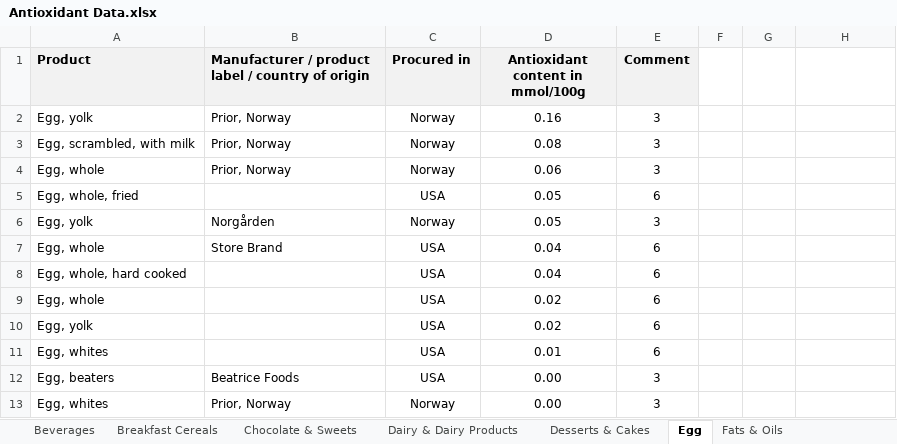
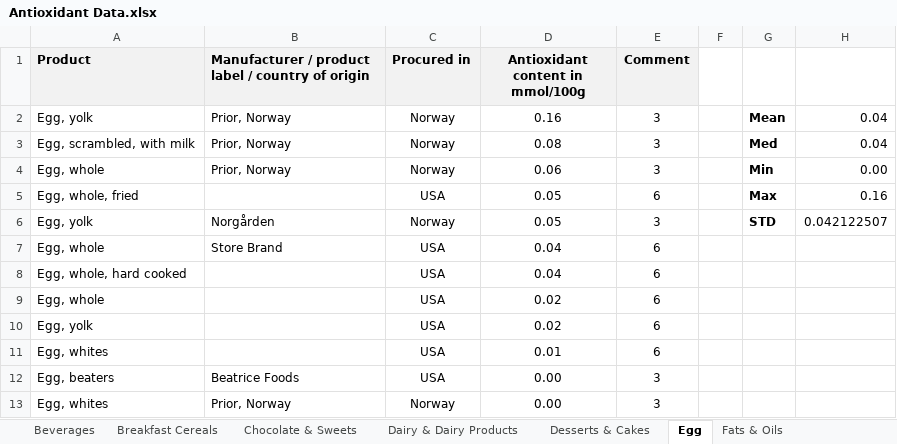
Before and after one commit to elz-harri/antioxidant-data, an Excel workbook: Resources/Antioxidant Data.xlsx, sheet Egg, drawn as a sheet; values as stored, in another font and other column widths than the file's, no borders; the diff names each change by its address in the sheet, - before the commit and + after, or states it on an @@ line.

```diff
--- a/Resources/Antioxidant Data.xlsx (sheet Egg)
+++ b/Resources/Antioxidant Data.xlsx (sheet Egg)
-G2: (empty)
+G2: Mean
-H2:H3: (empty)
+H2:H3: 0.04
-G3: (empty)
+G3: Med
-G4: (empty)
+G4: Min
-H4: (empty)
+H4: 0.00
-G5: (empty)
+G5: Max
-H5: (empty)
+H5: 0.16
-G6: (empty)
+G6: STD
-H6: (empty)
+H6: 0.042122507
```
Also changed, not shown: sheet Meat & Meat Products, sheet Fish & Seafood, sheet Fats & Oils, sheet Misc Ingredients, sheet Poultry & Poultry Products, sheet Legumes, 13 more sheets.
